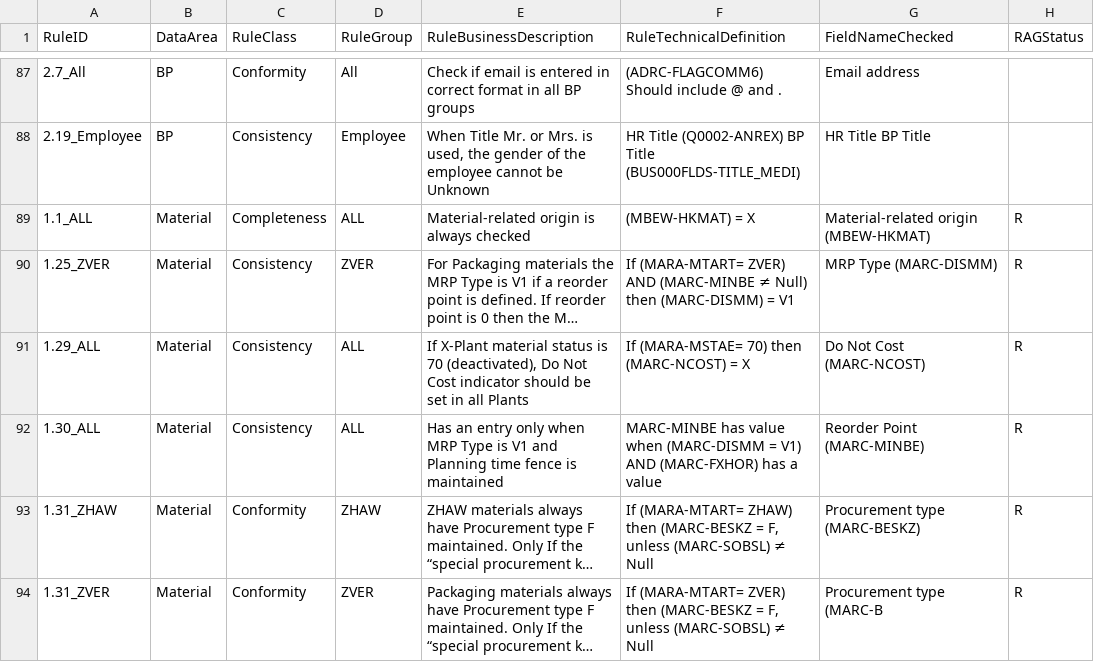
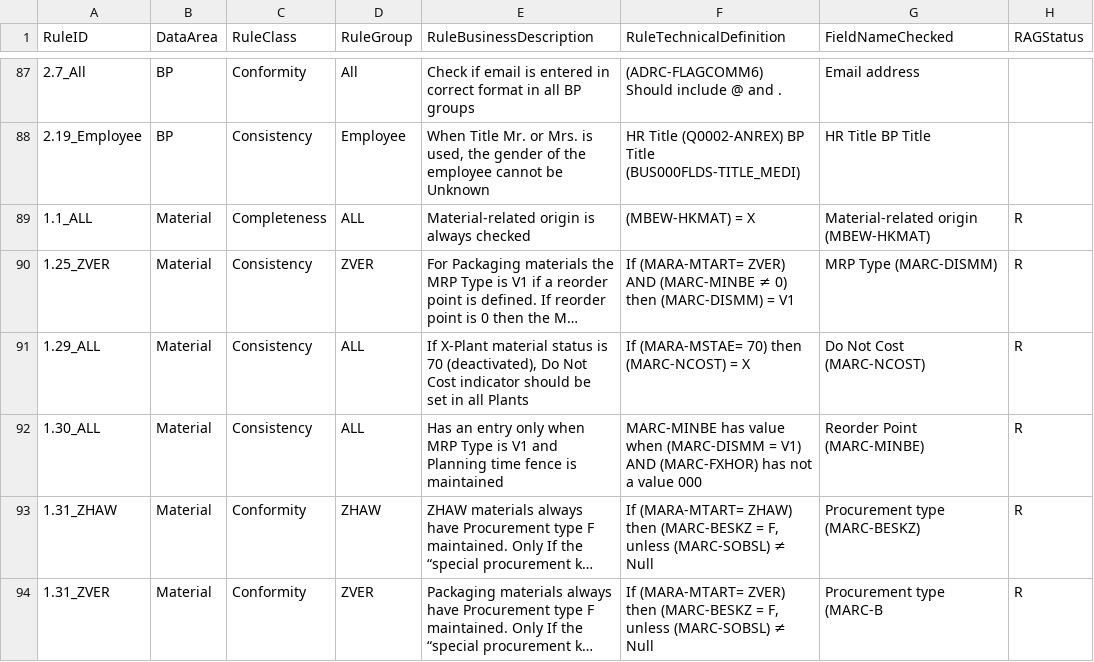
Before and after one commit to szubalii/leviat-data-and-analytics, a CSV file: synapse-dwh/syndw_xxxx_sls_d_euw_001/Master Data/MDQRule.csv, drawn as a sheet; only a part is shown, gaps mark what is left out; long unchanged cells end in …; the diff names each change by its address in the sheet, - before the commit and + after, or states it on an @@ line.

Commit message:
US_1570 fix rules 1.25 1.30

```diff
--- a/synapse-dwh/syndw_xxxx_sls_d_euw_001/Master Data/MDQRule.csv
+++ b/synapse-dwh/syndw_xxxx_sls_d_euw_001/Master Data/MDQRule.csv
-F90 (RuleTechnicalDefinition): …(MARC-MINBE ≠ Null) then (MARC-DISMM)…
+F90 (RuleTechnicalDefinition): …(MARC-MINBE ≠ 0) then (MARC-DISMM)…
-F92 (RuleTechnicalDefinition): …(MARC-FXHOR) has a value
+F92 (RuleTechnicalDefinition): …(MARC-FXHOR) has not a value 000
```
Also changed, not shown: 3 other files.
